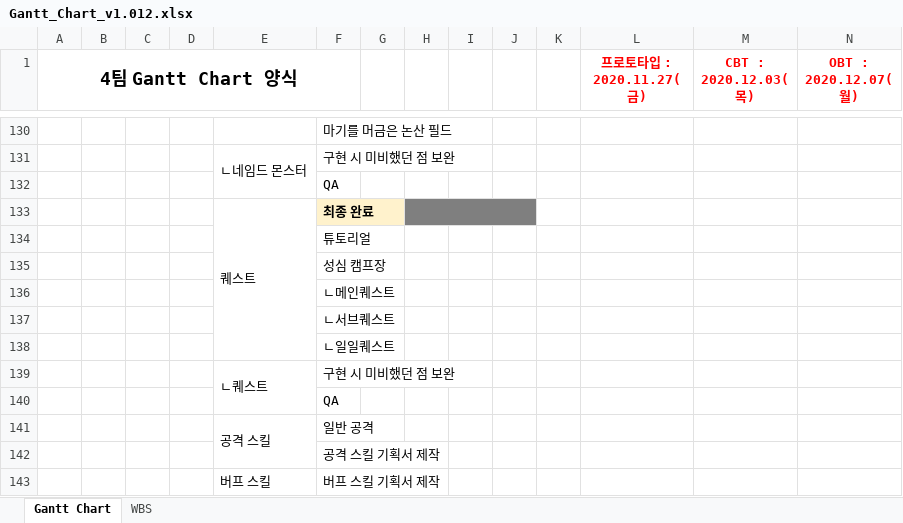
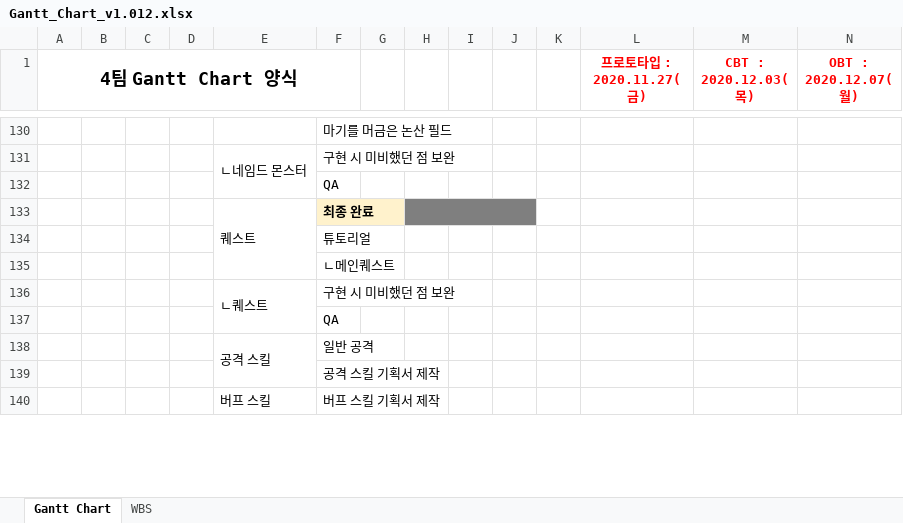
Before and after one commit to YDGYDGYDG/Yaho, an Excel workbook: Gantt_Chart_v1.012.xlsx, sheet Gantt Chart, drawn as a sheet; only a part is shown, gaps mark what is left out; values as stored, in another font and other column widths than the file's, no borders; charts and pictures and conditional formats not drawn; rows hold the shown columns only; the diff covers the shown part only; the diff names each change by its address in the sheet, - before the commit and + after, or states it on an @@ line.

```diff
--- a/Gantt_Chart_v1.012.xlsx (sheet Gantt Chart)
+++ b/Gantt_Chart_v1.012.xlsx (sheet Gantt Chart)
-row 135:  |  |  |  |  | 성심 캠프장
-row 137:  |  |  |  |  | ㄴ서브퀘스트
-row 138:  |  |  |  |  | ㄴ일일퀘스트
```
Also changed, not shown: 24 removed rows elsewhere in this sheet.
